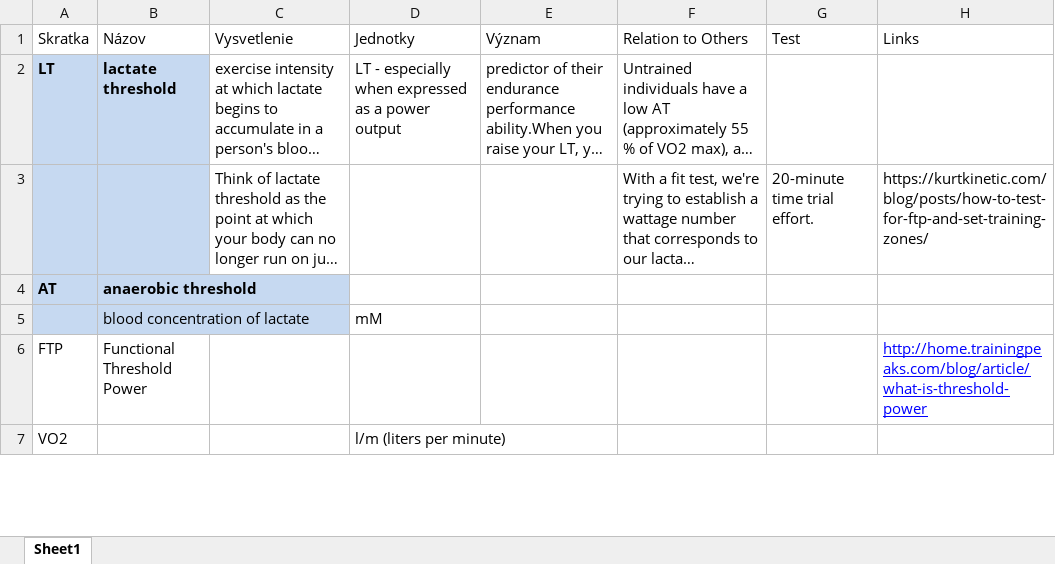
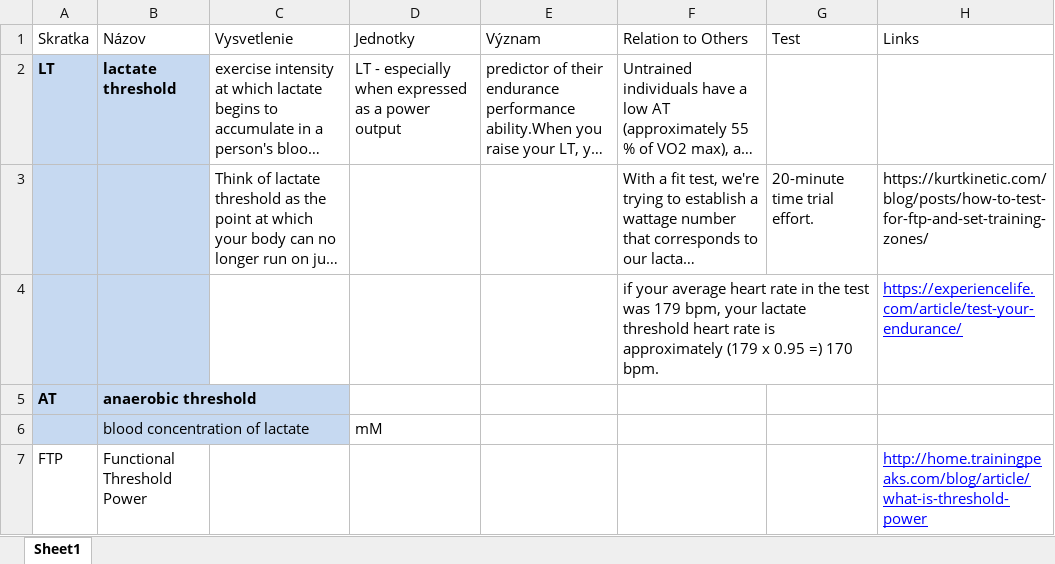
Before and after one commit to ainthek/trenerska-akademia-seminarna-praca, an Excel workbook: poznamky/Glossary.xlsx, sheet Sheet1, drawn as a sheet; only a part is shown; the shorter side is filled out with more unchanged rows; long unchanged cells end in …; values as stored, in another font and other column widths than the file's, no borders; the diff names each change by its address in the sheet, - before the commit and + after, or states it on an @@ line.

Commit message:
glossary updated

```diff
--- a/poznamky/Glossary.xlsx (sheet Sheet1)
+++ b/poznamky/Glossary.xlsx (sheet Sheet1)
+row 4:  |  |  |  |  | if your average heart rate in the test was 179 bpm, your lactate threshold heart rate is approximately (179 x 0.95 =) 170 bpm. |  | https://experiencelife.com/article/test-your-endurance/
```
